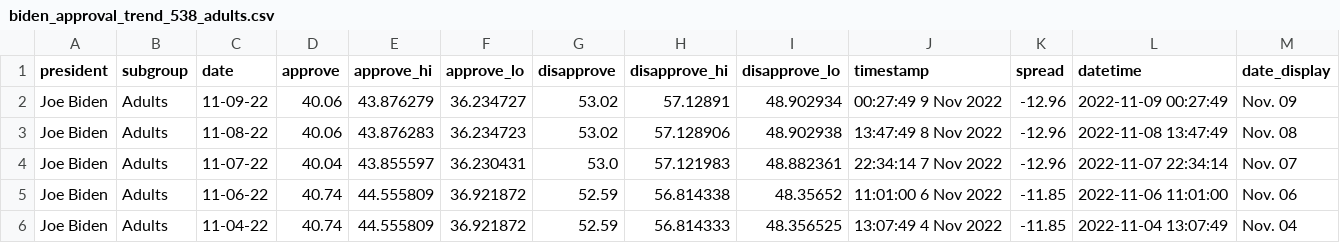
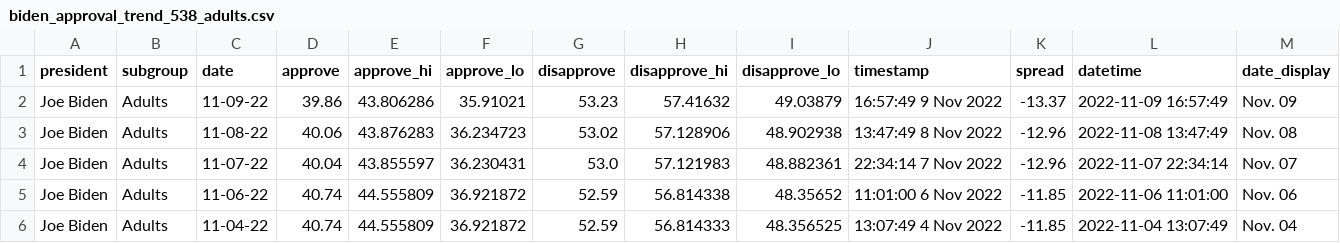
Before and after one commit to gridviz/biden-polls, a CSV file: data/processed/biden_approval_trend_538_adults.csv, drawn as a sheet; only a part is shown.

```diff
--- a/data/processed/biden_approval_trend_538_adults.csv
+++ b/data/processed/biden_approval_trend_538_adults.csv
@@ -1,3 +1,3 @@
 president,subgroup,date,approve,approve_hi,approve_lo,disapprove,disapprove_hi,disapprove_lo,timestamp,spread,datetime,date_display
-Joe Biden,Adults,11-09-22,40.06,43.876279,36.234727,53.02,57.12891,48.902934,00:27:49  9 Nov 2022,-12.96,2022-11-09 00:27:49,Nov. 09
+Joe Biden,Adults,11-09-22,39.86,43.806286,35.91021,53.23,57.41632,49.03879,16:57:49  9 Nov 2022,-13.37,2022-11-09 16:57:49,Nov. 09
 Joe Biden,Adults,11-08-22,40.06,43.876283,36.234723,53.02,57.128906,48.902938,13:47:49  8 Nov 2022,-12.96,2022-11-08 13:47:49,Nov. 08
```
Also changed, not shown: data/processed/biden_approval_trend_538_all_polls.csv, data/processed/biden_approval_trend_538_latest_adults.csv, 3 other files.
